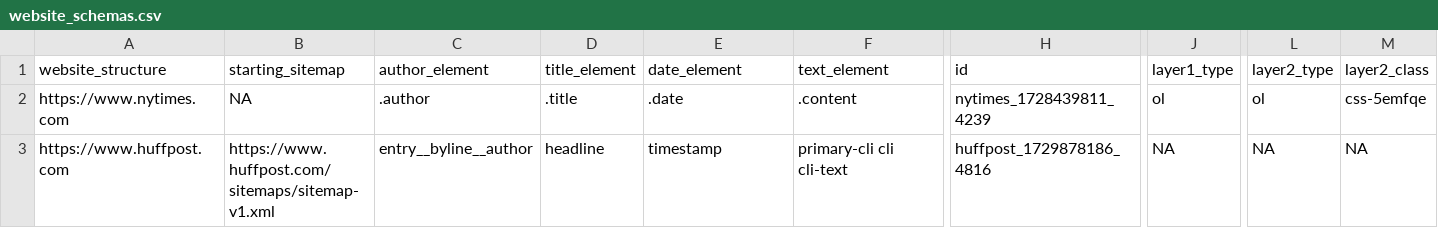
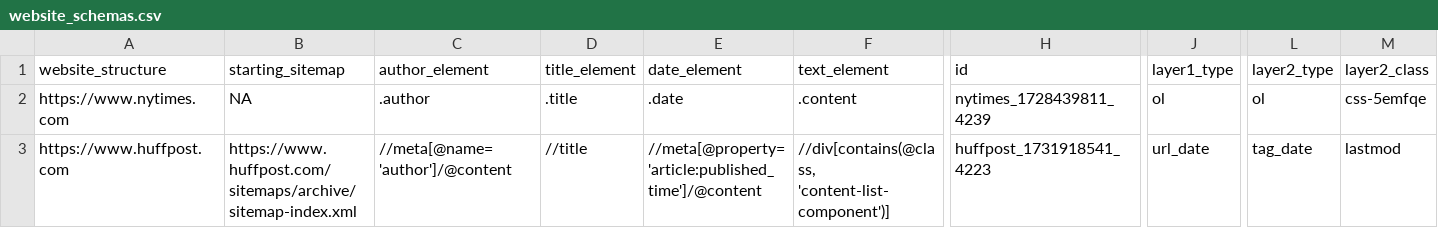
Before and after one commit to theial-remains/articleharvestr, a CSV file: inst/extdata/website_schemas.csv, drawn as a sheet; only a part is shown, gaps mark what is left out; the diff names each change by its address in the sheet, - before the commit and + after, or states it on an @@ line.

Commit message:
added test script and changed test script names

```diff
--- a/inst/extdata/website_schemas.csv
+++ b/inst/extdata/website_schemas.csv
-B3 (starting_sitemap): https://www.huffpost.com/sitemaps/sitemap-v1.xml
+B3 (starting_sitemap): https://www.huffpost.com/sitemaps/archive/sitemap-index.xml
-C3 (author_element): entry__byline__author
+C3 (author_element): //meta[@name='author']/@content
-D3 (title_element): headline
+D3 (title_element): //title
-E3 (date_element): timestamp
+E3 (date_element): //meta[@property='article:published_time']/@content
-F3 (text_element): primary-cli cli cli-text
+F3 (text_element): //div[contains(@class, 'content-list-component')]
-H3 (id): huffpost_1729878186_4816
+H3 (id): huffpost_1731918541_4223
-J3 (layer1_type): NA
+J3 (layer1_type): url_date
-L3 (layer2_type): NA
+L3 (layer2_type): tag_date
-M3 (layer2_class): NA
+M3 (layer2_class): lastmod
```
Also changed, not shown: 3 other files.
